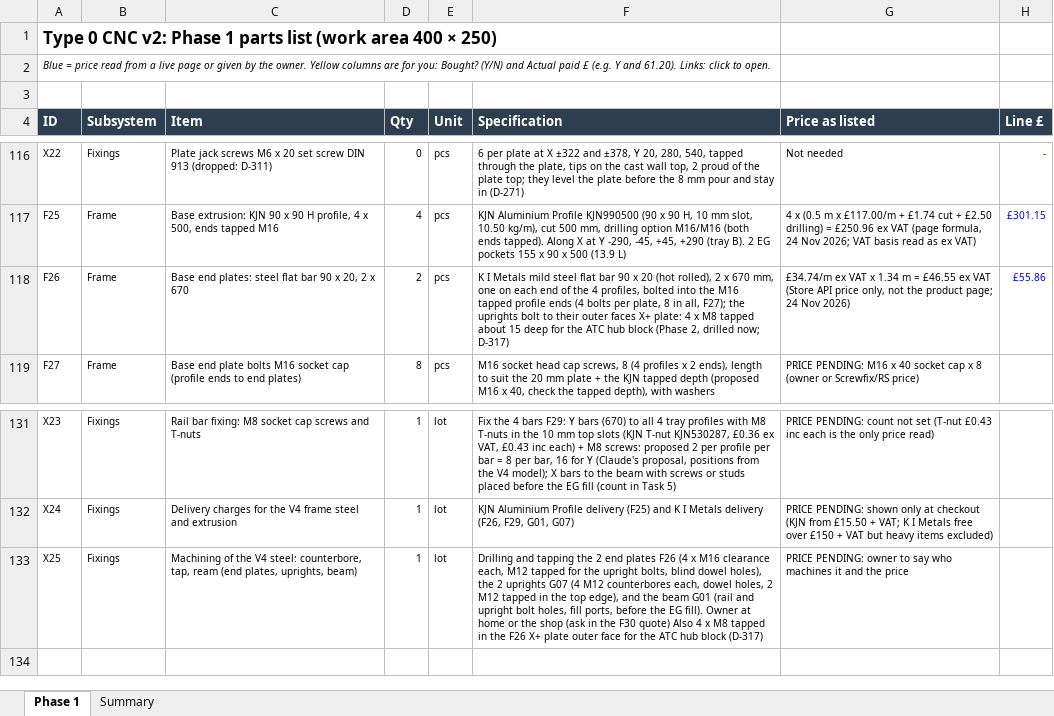
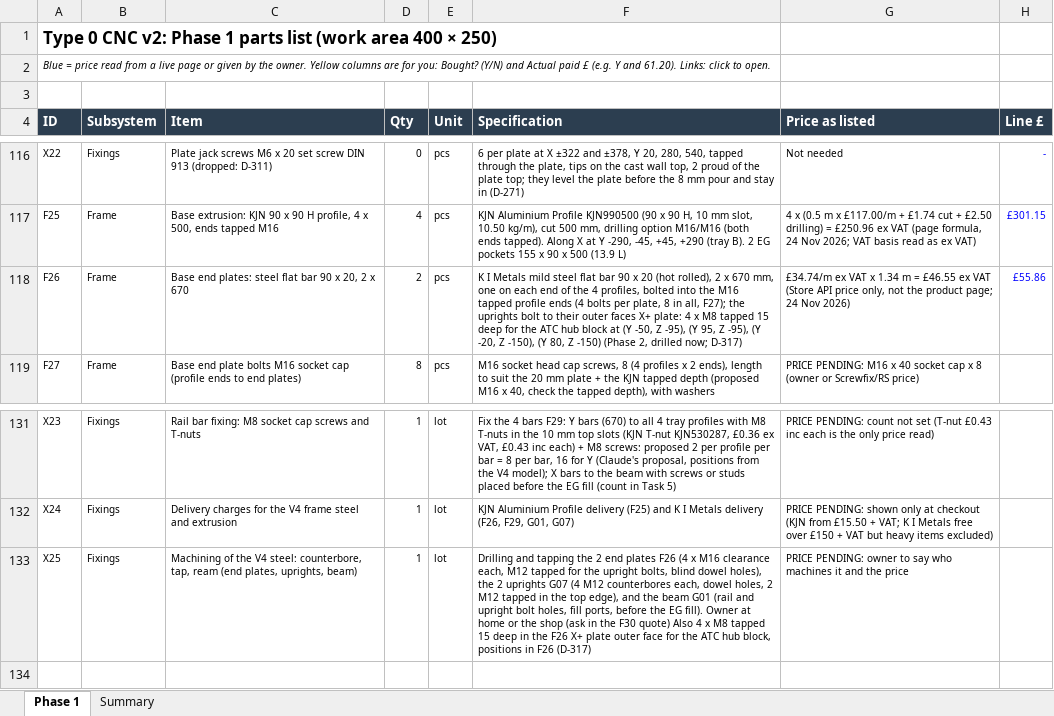
Before and after one commit to yousef-chitani/Type_0_CNC, an Excel workbook: docs/phase1-bom.xlsx, sheet Phase 1, drawn as a sheet; only a part is shown, gaps mark what is left out; values as stored, in another font and other column widths than the file's, no borders; the diff names each change by its address in the sheet, - before the commit and + after, or states it on an @@ line.

```diff
--- a/docs/phase1-bom.xlsx (sheet Phase 1)
+++ b/docs/phase1-bom.xlsx (sheet Phase 1)
-F118 (Specification): …M8 tapped about 15 deep for the ATC hub block (Phase 2,…
+F118 (Specification): …M8 tapped 15 deep for the ATC hub block at (Y -50, Z -95), (Y 95, Z -95), (Y -20, Z -150), (Y 80, Z -150) (Phase 2,…
-F133 (Specification): …M8 tapped in the F26 X+ plate outer face for the ATC hub block (D-317)
+F133 (Specification): …M8 tapped 15 deep in the F26 X+ plate outer face for the ATC hub block, positions in F26 (D-317)
```
Also changed, not shown: 6 other files.
